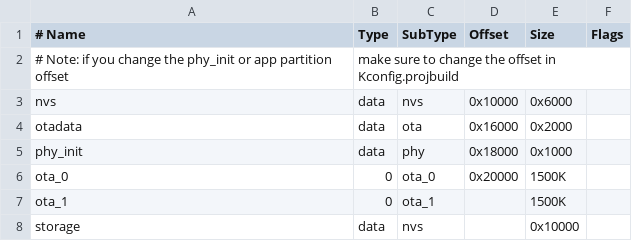
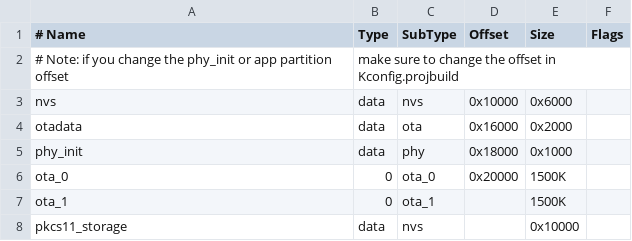
Before and after one commit to fredrikdanebjer/esp32-aws-cam, a CSV file: config/esp32/partition-table.csv, drawn as a sheet; the diff names each change by its address in the sheet, - before the commit and + after, or states it on an @@ line.

Commit message:
Moved the PKCS11 config to repo-space, and renamed the relevant nvs partition.

```diff
--- a/config/esp32/partition-table.csv
+++ b/config/esp32/partition-table.csv
-A8 (# Name): storage
+A8 (# Name): pkcs11_storage
```
Also changed, not shown: 1 other file.
